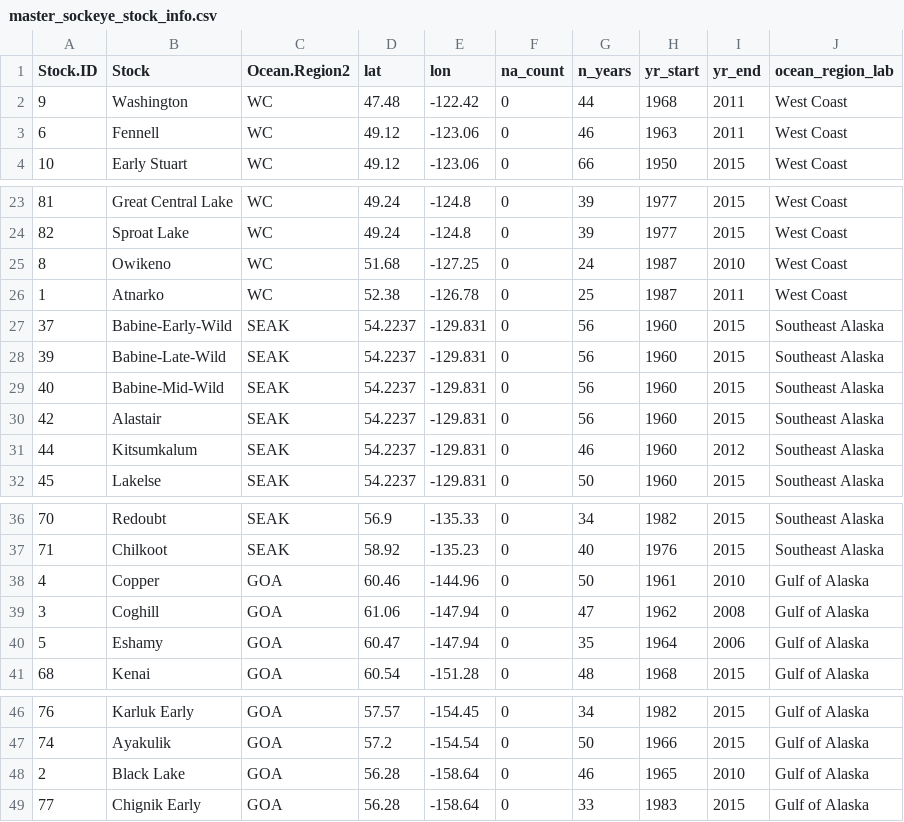
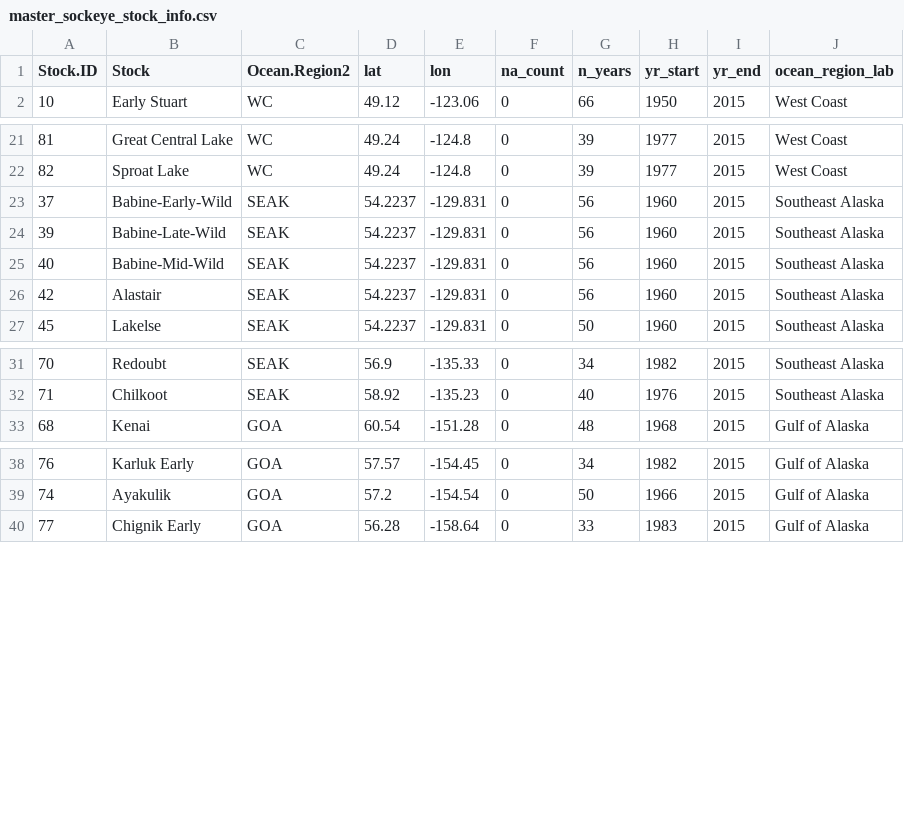
Before and after one commit to Pacific-salmon-assess/Salmon-warming-crowded-oceans, a CSV file: data/sockeye/master_sockeye_stock_info.csv, drawn as a sheet; only a part is shown, gaps mark what is left out.

Commit message:
re-generate data tables

```diff
--- a/data/sockeye/master_sockeye_stock_info.csv
+++ b/data/sockeye/master_sockeye_stock_info.csv
@@ -1,4 +1,2 @@
 "Stock.ID","Stock","Ocean.Region2","lat","lon","na_count","n_years","yr_start","yr_end","ocean_region_lab"
-9,"Washington","WC",47.48,-122.42,0,44,1968,2011,"West Coast"
-6,"Fennell","WC",49.12,-123.06,0,46,1963,2011,"West Coast"
 10,"Early Stuart","WC",49.12,-123.06,0,66,1950,2015,"West Coast"
@@ -24,4 +22,2 @@
 82,"Sproat Lake","WC",49.24,-124.8,0,39,1977,2015,"West Coast"
-8,"Owikeno","WC",51.68,-127.25,0,24,1987,2010,"West Coast"
-1,"Atnarko","WC",52.38,-126.78,0,25,1987,2011,"West Coast"
 37,"Babine-Early-Wild","SEAK",54.2237,-129.831,0,56,1960,2015,"Southeast Alaska"
@@ -30,3 +26,2 @@
 42,"Alastair","SEAK",54.2237,-129.831,0,56,1960,2015,"Southeast Alaska"
-44,"Kitsumkalum","SEAK",54.2237,-129.831,0,46,1960,2012,"Southeast Alaska"
 45,"Lakelse","SEAK",54.2237,-129.831,0,50,1960,2015,"Southeast Alaska"
@@ -37,5 +32,2 @@
 71,"Chilkoot","SEAK",58.92,-135.23,0,40,1976,2015,"Southeast Alaska"
-4,"Copper","GOA",60.46,-144.96,0,50,1961,2010,"Gulf of Alaska"
-3,"Coghill","GOA",61.06,-147.94,0,47,1962,2008,"Gulf of Alaska"
-5,"Eshamy","GOA",60.47,-147.94,0,35,1964,2006,"Gulf of Alaska"
 68,"Kenai","GOA",60.54,-151.28,0,48,1968,2015,"Gulf of Alaska"
@@ -47,3 +39,2 @@
 74,"Ayakulik","GOA",57.2,-154.54,0,50,1966,2015,"Gulf of Alaska"
-2,"Black Lake","GOA",56.28,-158.64,0,46,1965,2010,"Gulf of Alaska"
 77,"Chignik Early","GOA",56.28,-158.64,0,33,1983,2015,"Gulf of Alaska"
```
Also changed, not shown: data/chum/master_chum_brood_table.csv, data/chum/master_chum_brood_table_covar.csv, 4 other files.
